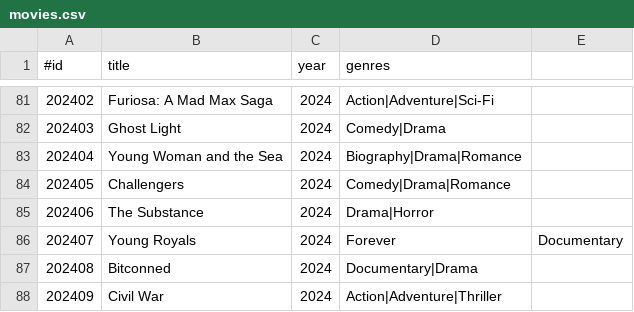
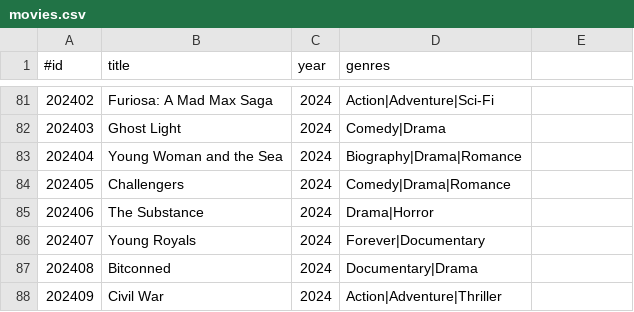
Before and after one commit to ISP2024/movierental-tanasatit, a CSV file: movies.csv, drawn as a sheet; only a part is shown, gaps mark what is left out.

Commit message:
Define a Factory for Movies (MovieCatalog)

```diff
--- a/movies.csv
+++ b/movies.csv
@@ -85,3 +85,3 @@
 202406,The Substance,2024,Drama|Horror
-202407,Young Royals,2024,Forever,Documentary
+202407,Young Royals,2024,Forever|Documentary
 202408,Bitconned,2024,Documentary|Drama
```
Also changed, not shown: 1 other file.
